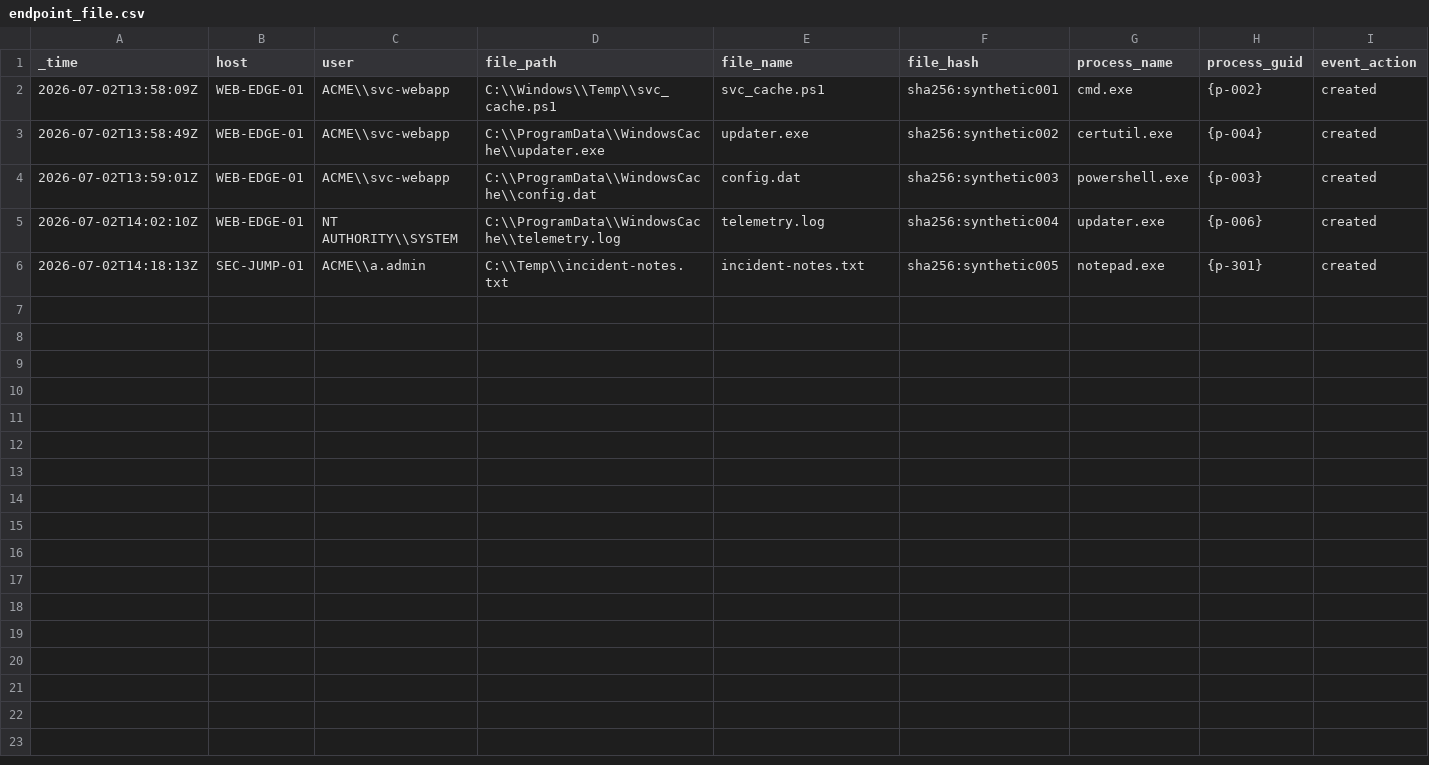
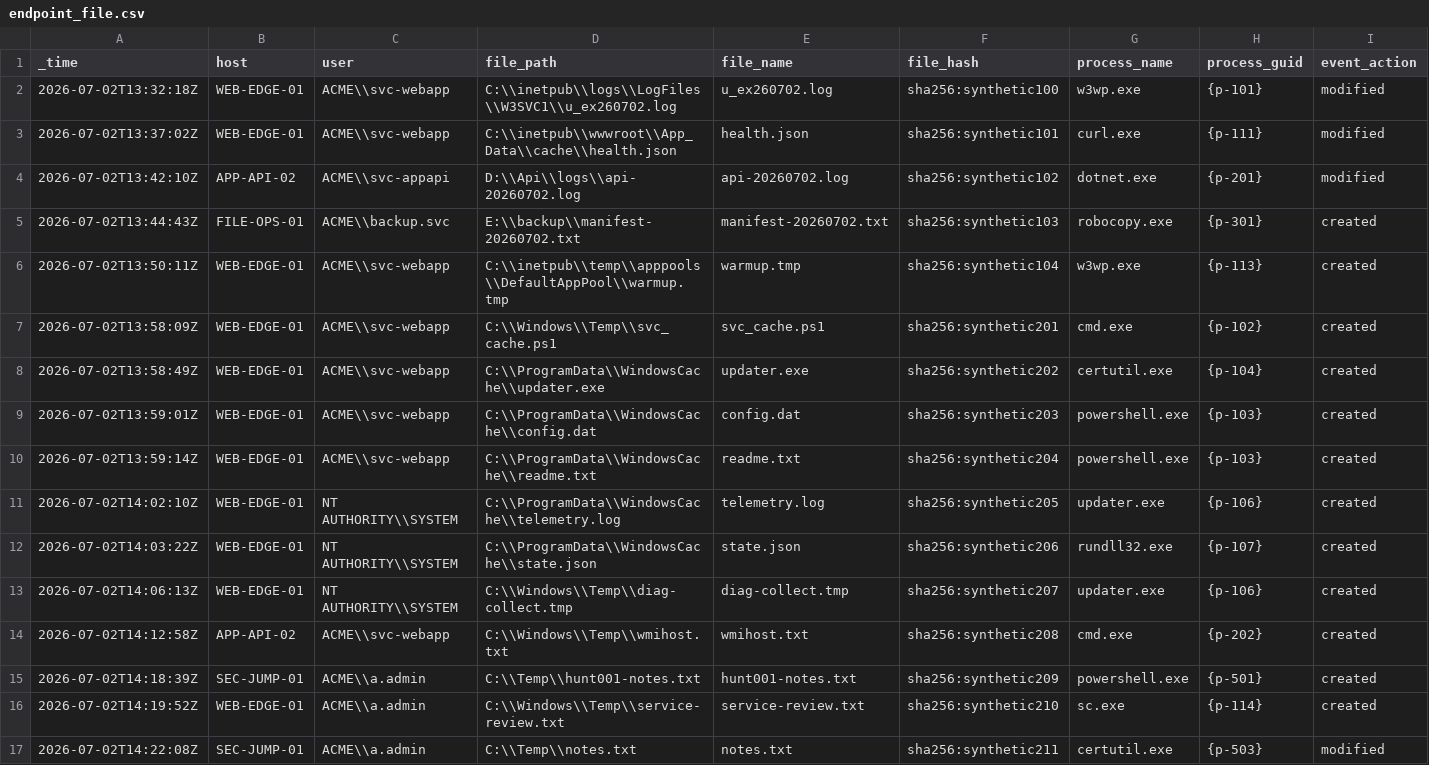
Before and after one commit to Lyxcrit/after-the-detection, a CSV file: labs/001-edge-exploitation-to-persistence/data/endpoint_file.csv, drawn as a sheet.

```diff
--- a/labs/001-edge-exploitation-to-persistence/data/endpoint_file.csv
+++ b/labs/001-edge-exploitation-to-persistence/data/endpoint_file.csv
@@ -1,6 +1,17 @@
 _time,host,user,file_path,file_name,file_hash,process_name,process_guid,event_action
-2026-07-02T13:58:09Z,WEB-EDGE-01,ACME\\svc-webapp,C:\\Windows\\Temp\\svc_cache.ps1,svc_cache.ps1,sha256:synthetic001,cmd.exe,{p-002},created
-2026-07-02T13:58:49Z,WEB-EDGE-01,ACME\\svc-webapp,C:\\ProgramData\\WindowsCache\\updater.exe,updater.exe,sha256:synthetic002,certutil.exe,{p-004},created
-2026-07-02T13:59:01Z,WEB-EDGE-01,ACME\\svc-webapp,C:\\ProgramData\\WindowsCache\\config.dat,config.dat,sha256:synthetic003,powershell.exe,{p-003},created
-2026-07-02T14:02:10Z,WEB-EDGE-01,NT AUTHORITY\\SYSTEM,C:\\ProgramData\\WindowsCache\\telemetry.log,telemetry.log,sha256:synthetic004,updater.exe,{p-006},created
-2026-07-02T14:18:13Z,SEC-JUMP-01,ACME\\a.admin,C:\\Temp\\incident-notes.txt,incident-notes.txt,sha256:synthetic005,notepad.exe,{p-301},created
+2026-07-02T13:32:18Z,WEB-EDGE-01,ACME\\svc-webapp,C:\\inetpub\\logs\\LogFiles\\W3SVC1\\u_ex260702.log,u_ex260702.log,sha256:synthetic100,w3wp.exe,{p-101},modified
+2026-07-02T13:37:02Z,WEB-EDGE-01,ACME\\svc-webapp,C:\\inetpub\\wwwroot\\App_Data\\cache\\health.json,health.json,sha256:synthetic101,curl.exe,{p-111},modified
+2026-07-02T13:42:10Z,APP-API-02,ACME\\svc-appapi,D:\\Api\\logs\\api-20260702.log,api-20260702.log,sha256:synthetic102,dotnet.exe,{p-201},modified
+2026-07-02T13:44:43Z,FILE-OPS-01,ACME\\backup.svc,E:\\backup\\manifest-20260702.txt,manifest-20260702.txt,sha256:synthetic103,robocopy.exe,{p-301},created
+2026-07-02T13:50:11Z,WEB-EDGE-01,ACME\\svc-webapp,C:\\inetpub\\temp\\apppools\\DefaultAppPool\\warmup.tmp,warmup.tmp,sha256:synthetic104,w3wp.exe,{p-113},created
+2026-07-02T13:58:09Z,WEB-EDGE-01,ACME\\svc-webapp,C:\\Windows\\Temp\\svc_cache.ps1,svc_cache.ps1,sha256:synthetic201,cmd.exe,{p-102},created
+2026-07-02T13:58:49Z,WEB-EDGE-01,ACME\\svc-webapp,C:\\ProgramData\\WindowsCache\\updater.exe,updater.exe,sha256:synthetic202,certutil.exe,{p-104},created
+2026-07-02T13:59:01Z,WEB-EDGE-01,ACME\\svc-webapp,C:\\ProgramData\\WindowsCache\\config.dat,config.dat,sha256:synthetic203,powershell.exe,{p-103},created
+2026-07-02T13:59:14Z,WEB-EDGE-01,ACME\\svc-webapp,C:\\ProgramData\\WindowsCache\\readme.txt,readme.txt,sha256:synthetic204,powershell.exe,{p-103},created
+2026-07-02T14:02:10Z,WEB-EDGE-01,NT AUTHORITY\\SYSTEM,C:\\ProgramData\\WindowsCache\\telemetry.log,telemetry.log,sha256:synthetic205,updater.exe,{p-106},created
+2026-07-02T14:03:22Z,WEB-EDGE-01,NT AUTHORITY\\SYSTEM,C:\\ProgramData\\WindowsCache\\state.json,state.json,sha256:synthetic206,rundll32.exe,{p-107},created
+2026-07-02T14:06:13Z,WEB-EDGE-01,NT AUTHORITY\\SYSTEM,C:\\Windows\\Temp\\diag-collect.tmp,diag-collect.tmp,sha256:synthetic207,updater.exe,{p-106},created
+2026-07-02T14:12:58Z,APP-API-02,ACME\\svc-webapp,C:\\Windows\\Temp\\wmihost.txt,wmihost.txt,sha256:synthetic208,cmd.exe,{p-202},created
+2026-07-02T14:18:39Z,SEC-JUMP-01,ACME\\a.admin,C:\\Temp\\hunt001-notes.txt,hunt001-notes.txt,sha256:synthetic209,powershell.exe,{p-501},created
+2026-07-02T14:19:52Z,WEB-EDGE-01,ACME\\a.admin,C:\\Windows\\Temp\\service-review.txt,service-review.txt,sha256:synthetic210,sc.exe,{p-114},created
+2026-07-02T14:22:08Z,SEC-JUMP-01,ACME\\a.admin,C:\\Temp\\notes.txt,notes.txt,sha256:synthetic211,certutil.exe,{p-503},modified
```
Also changed, not shown: labs/001-edge-exploitation-to-persistence/data/dns.csv, labs/001-edge-exploitation-to-persistence/data/endpoint_process.csv, 20 other files.
